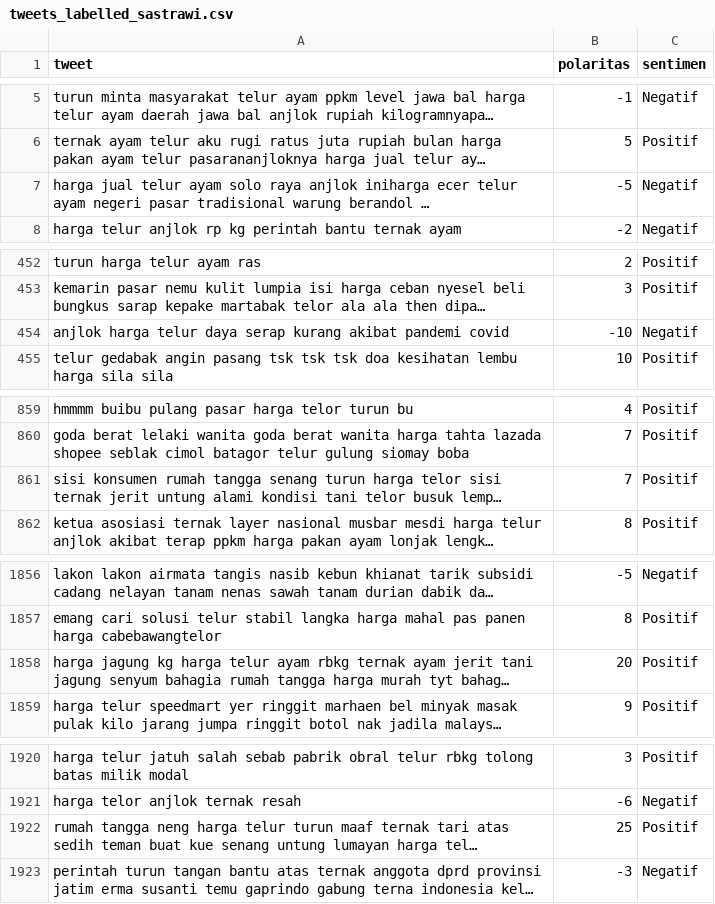
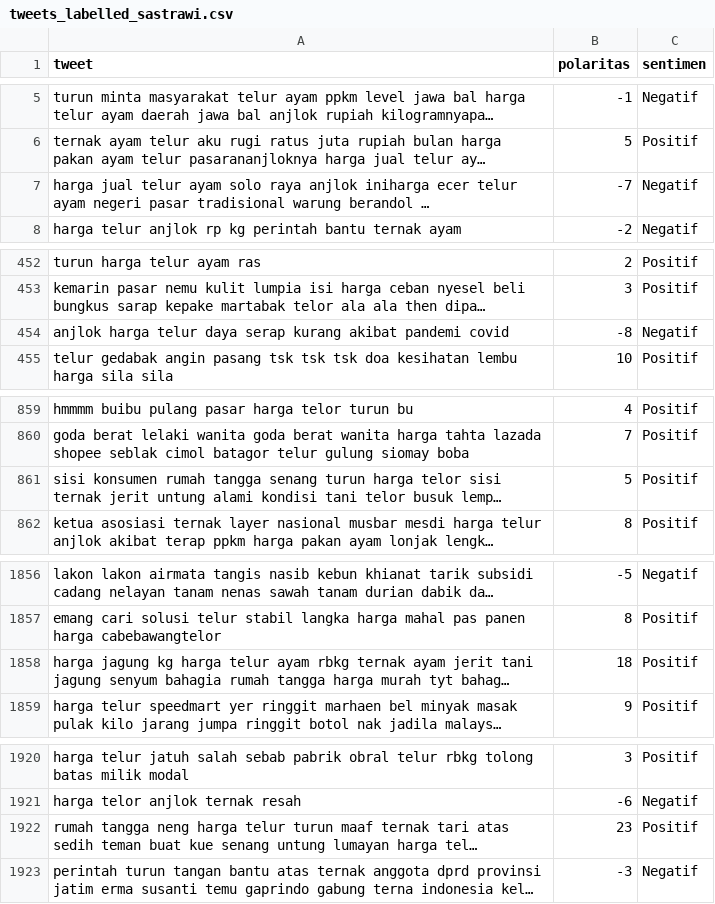
Before and after one commit to ANZ007/Twitter-Data-Analisis, a CSV file: data/tweets_labelled_sastrawi.csv, drawn as a sheet; only a part is shown, gaps mark what is left out; long unchanged cells end in …; the diff covers the shown part only; the diff names each change by its address in the sheet, - before the commit and + after, or states it on an @@ line.

```diff
--- a/data/tweets_labelled_sastrawi.csv
+++ b/data/tweets_labelled_sastrawi.csv
-B7 (polaritas): -5
+B7 (polaritas): -7
-B454 (polaritas): -10
+B454 (polaritas): -8
-B861 (polaritas): 7
+B861 (polaritas): 5
-B1858 (polaritas): 20
+B1858 (polaritas): 18
-B1922 (polaritas): 25
+B1922 (polaritas): 23
```
Also changed, not shown: 4 edited cells elsewhere in this file, data/tweets_labelled_tokenized_sastrawi.csv, 13 other files.
